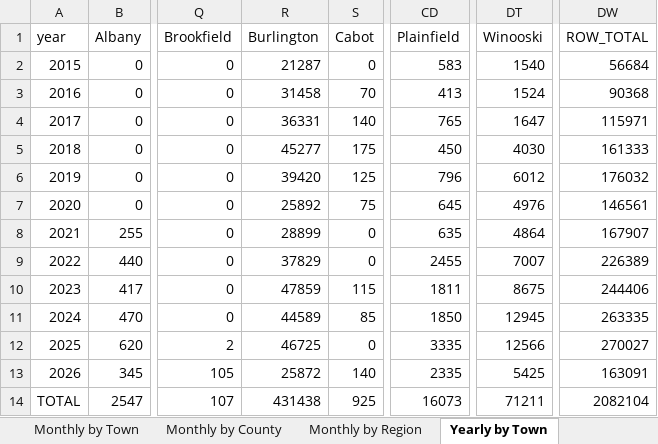
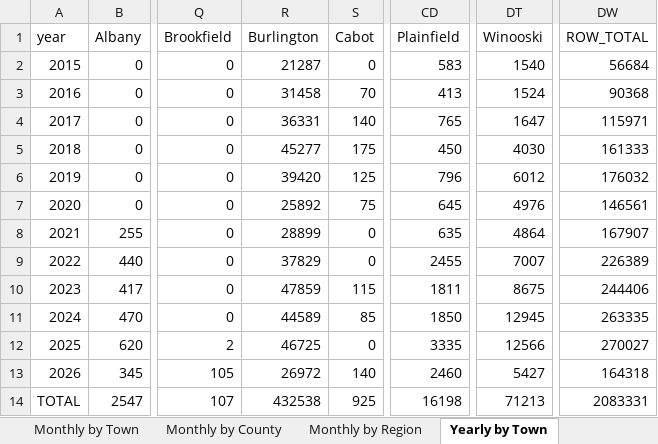
Before and after one commit to burnssargent-eng/blackbear_dashboard, an Excel workbook: oil_collection_report.xlsx, sheet Yearly by Town, drawn as a sheet; only a part is shown, gaps mark what is left out; values as stored, in another font and other column widths than the file's, no borders; the diff names each change by its address in the sheet, - before the commit and + after, or states it on an @@ line.

```diff
--- a/oil_collection_report.xlsx (sheet Yearly by Town)
+++ b/oil_collection_report.xlsx (sheet Yearly by Town)
-R13 (Burlington): 25872
+R13 (Burlington): 26972
-CD13 (Plainfield): 2335
+CD13 (Plainfield): 2460
-DT13 (Winooski): 5425
+DT13 (Winooski): 5427
-DW13 (ROW_TOTAL): 163091
+DW13 (ROW_TOTAL): 164318
-R14 (Burlington): 431438
+R14 (Burlington): 432538
-CD14 (Plainfield): 16073
+CD14 (Plainfield): 16198
-DT14 (Winooski): 71211
+DT14 (Winooski): 71213
-DW14 (ROW_TOTAL): 2082104
+DW14 (ROW_TOTAL): 2083331
```
Also changed, not shown: sheet Yearly by Region, sheet Monthly by Region, sheet Monthly by Town, sheet 2026, sheet Yearly by County, sheet Monthly by County, 2 more sheets, 2 other files.
